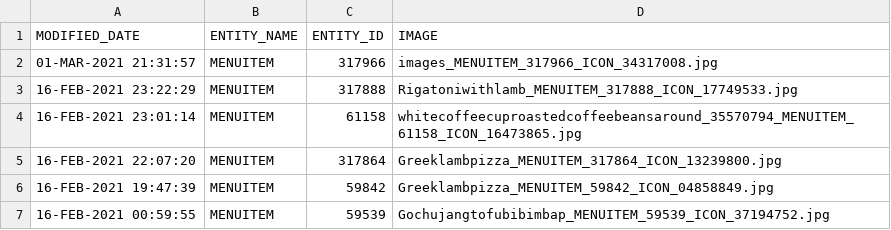
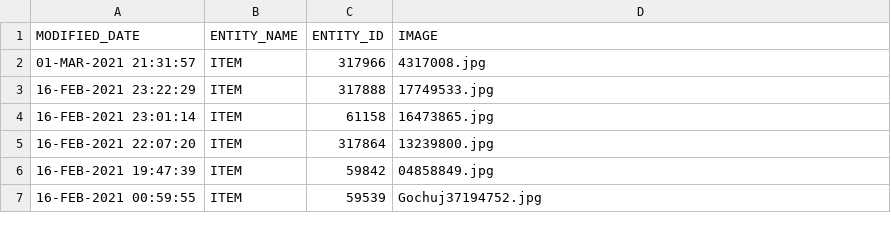
Before and after one commit to aniltrainings/ansible_examples_support, a CSV file: readCSVasList/file5.csv, drawn as a sheet.

Commit message:
Update file5.csv

```diff
--- a/readCSVasList/file5.csv
+++ b/readCSVasList/file5.csv
@@ -1,7 +1,7 @@
 MODIFIED_DATE       ,ENTITY_NAME              , ENTITY_ID,IMAGE
-01-MAR-2021 21:31:57,MENUITEM                 ,    317966,images_MENUITEM_317966_ICON_34317008.jpg
-16-FEB-2021 23:22:29,MENUITEM                 ,    317888,Rigatoniwithlamb_MENUITEM_317888_ICON_17749533.jpg
-16-FEB-2021 23:01:14,MENUITEM                 ,     61158,whitecoffeecuproastedcoffeebeansaround_35570794_MENUITEM_61158_ICON_16473865.jpg
-16-FEB-2021 22:07:20,MENUITEM                 ,    317864,Greeklambpizza_MENUITEM_317864_ICON_13239800.jpg
-16-FEB-2021 19:47:39,MENUITEM                 ,     59842,Greeklambpizza_MENUITEM_59842_ICON_04858849.jpg
-16-FEB-2021 00:59:55,MENUITEM                 ,     59539,Gochujangtofubibimbap_MENUITEM_59539_ICON_37194752.jpg
+01-MAR-2021 21:31:57,ITEM                 ,    317966,4317008.jpg
+16-FEB-2021 23:22:29,ITEM                 ,    317888,17749533.jpg
+16-FEB-2021 23:01:14,ITEM                 ,     61158,16473865.jpg
+16-FEB-2021 22:07:20,ITEM                 ,    317864,13239800.jpg
+16-FEB-2021 19:47:39,ITEM                 ,     59842,04858849.jpg
+16-FEB-2021 00:59:55,ITEM                 ,     59539,Gochuj37194752.jpg
```
